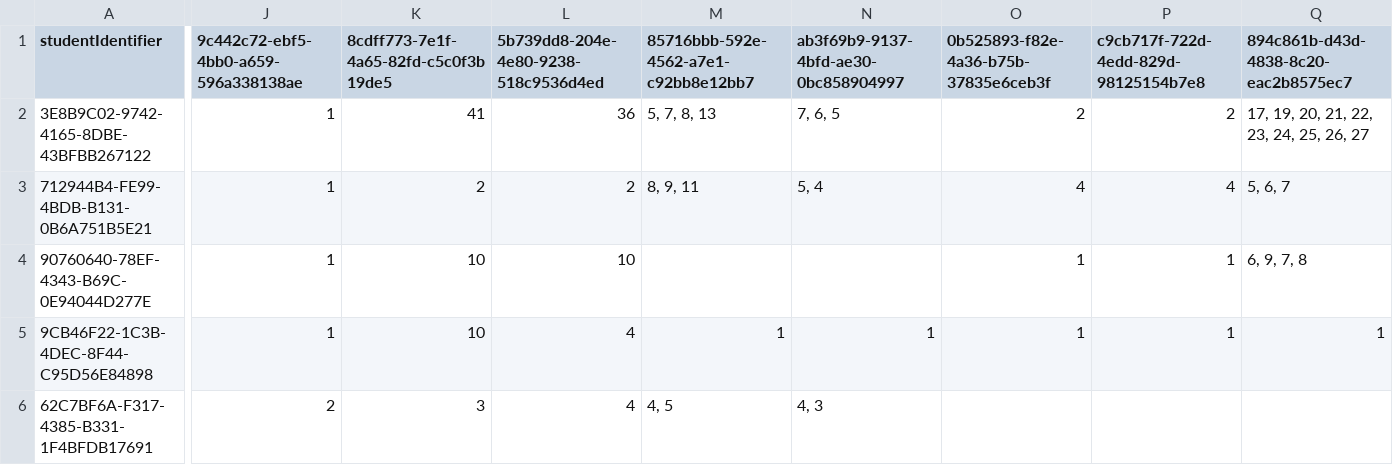
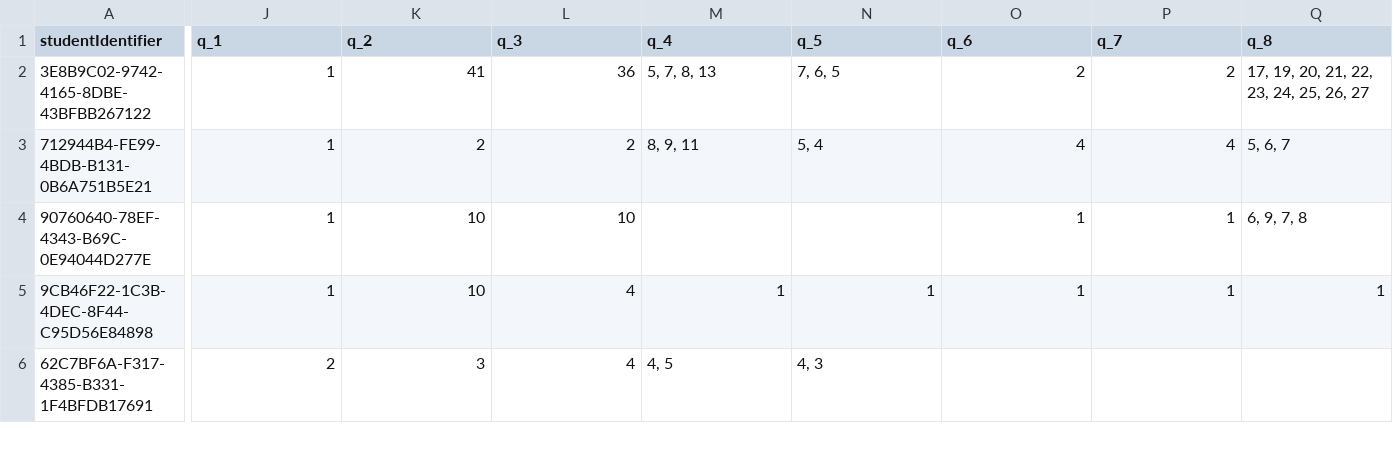
Before and after one commit to amn-nl/r-osp, a CSV file: bucuresti/source/XmlResultOsp.csv, drawn as a sheet; only a part is shown, gaps mark what is left out; the diff covers the shown part only; the diff names each change by its address in the sheet, - before the commit and + after, or states it on an @@ line.

Commit message:
WIP calculations for osp bucuresti report

```diff
--- a/bucuresti/source/XmlResultOsp.csv
+++ b/bucuresti/source/XmlResultOsp.csv
-J1: 9c442c72-ebf5-4bb0-a659-596a338138ae
+J1: q_1
-K1: 8cdff773-7e1f-4a65-82fd-c5c0f3b19de5
+K1: q_2
-L1: 5b739dd8-204e-4e80-9238-518c9536d4ed
+L1: q_3
-M1: 85716bbb-592e-4562-a7e1-c92bb8e12bb7
+M1: q_4
-N1: ab3f69b9-9137-4bfd-ae30-0bc858904997
+N1: q_5
-O1: 0b525893-f82e-4a36-b75b-37835e6ceb3f
+O1: q_6
-P1: c9cb717f-722d-4edd-829d-98125154b7e8
+P1: q_7
-Q1: 894c861b-d43d-4838-8c20-eac2b8575ec7
+Q1: q_8
```
Also changed, not shown: 13 edited cells elsewhere in this file, 3 other files.
